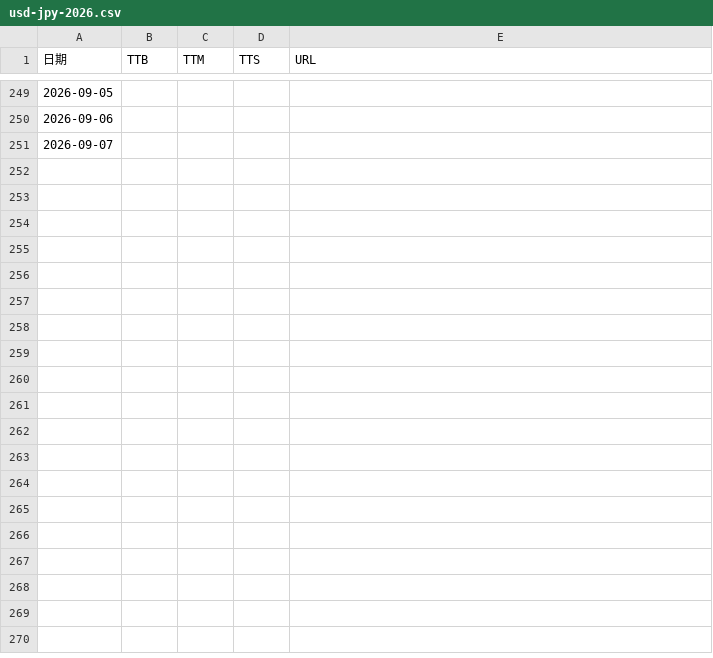
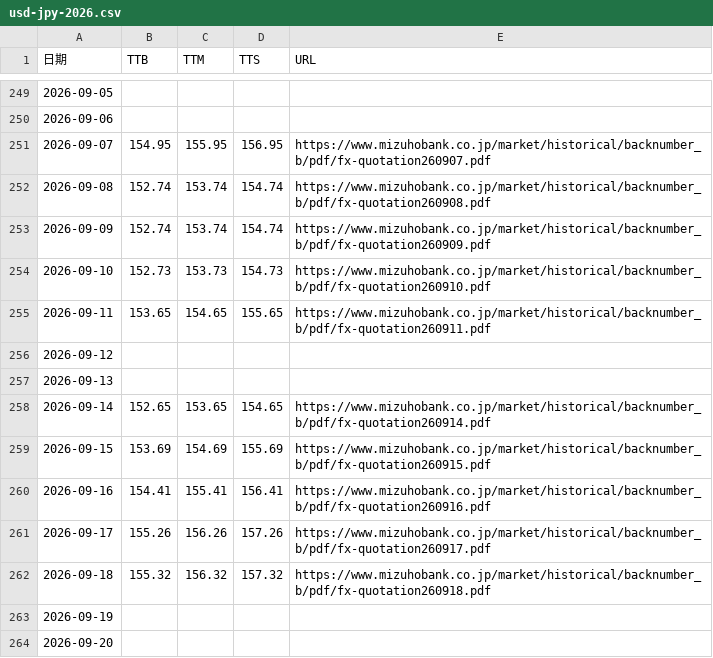
Before and after one commit to imadeit/usd-to-jpy, a CSV file: 2026/usd-jpy-2026.csv, drawn as a sheet; only a part is shown, gaps mark what is left out.

```diff
--- a/2026/usd-jpy-2026.csv
+++ b/2026/usd-jpy-2026.csv
@@ -250,2 +250,15 @@
 2026-09-06,,,,
-2026-09-07,,,,
+2026-09-07,154.95,155.95,156.95,https://www.mizuhobank.co.jp/market/historical/backnumber_b/pdf/fx-quotation260907.pdf
+2026-09-08,152.74,153.74,154.74,https://www.mizuhobank.co.jp/market/historical/backnumber_b/pdf/fx-quotation260908.pdf
+2026-09-09,152.74,153.74,154.74,https://www.mizuhobank.co.jp/market/historical/backnumber_b/pdf/fx-quotation260909.pdf
+2026-09-10,152.73,153.73,154.73,https://www.mizuhobank.co.jp/market/historical/backnumber_b/pdf/fx-quotation260910.pdf
+2026-09-11,153.65,154.65,155.65,https://www.mizuhobank.co.jp/market/historical/backnumber_b/pdf/fx-quotation260911.pdf
+2026-09-12,,,,
+2026-09-13,,,,
+2026-09-14,152.65,153.65,154.65,https://www.mizuhobank.co.jp/market/historical/backnumber_b/pdf/fx-quotation260914.pdf
+2026-09-15,153.69,154.69,155.69,https://www.mizuhobank.co.jp/market/historical/backnumber_b/pdf/fx-quotation260915.pdf
+2026-09-16,154.41,155.41,156.41,https://www.mizuhobank.co.jp/market/historical/backnumber_b/pdf/fx-quotation260916.pdf
+2026-09-17,155.26,156.26,157.26,https://www.mizuhobank.co.jp/market/historical/backnumber_b/pdf/fx-quotation260917.pdf
+2026-09-18,155.32,156.32,157.32,https://www.mizuhobank.co.jp/market/historical/backnumber_b/pdf/fx-quotation260918.pdf
+2026-09-19,,,,
+2026-09-20,,,,
```
Also changed, not shown: gold/gold-usd-2026.csv, 31 other files.
